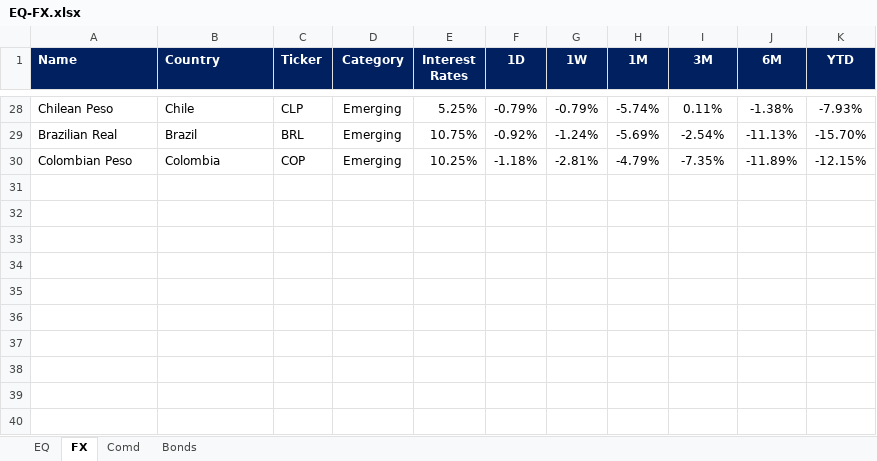
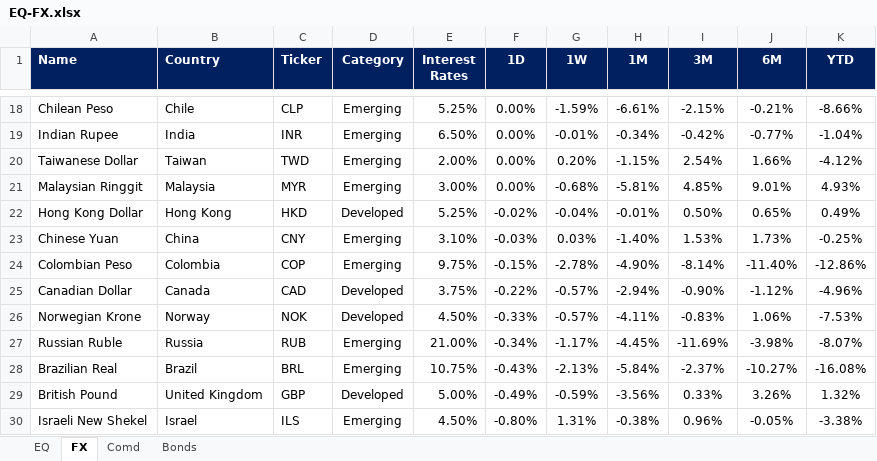
Before and after one commit to firstglobal123/fg-app, an Excel workbook: EQ-FX.xlsx, sheet FX, drawn as a sheet; only a part is shown, gaps mark what is left out; values as stored, in another font and other column widths than the file's, no borders; conditional formats not drawn; removed rows and columns are numbered as before the commit, all else as after; the diff covers the shown part only; the diff names each change by its address in the sheet, - before the commit and + after, or states it on an @@ line.

```diff
--- a/EQ-FX.xlsx (sheet FX)
+++ b/EQ-FX.xlsx (sheet FX)
-F18 (1D): -0.79%
+F18 (1D): 0.00%
-G18 (1W): -0.79%
+G18 (1W): -1.59%
-H18 (1M): -5.74%
+H18 (1M): -6.61%
-I18 (3M): 0.11%
+I18 (3M): -2.15%
-J18 (6M): -1.38%
+J18 (6M): -0.21%
-K18 (YTD): -7.93%
+K18 (YTD): -8.66%
+row 19: Indian Rupee | India | INR | Emerging | 6.50% | 0.00% | -0.01% | -0.34% | -0.42% | -0.77% | -1.04%
+row 20: Taiwanese Dollar | Taiwan | TWD | Emerging | 2.00% | 0.00% | 0.20% | -1.15% | 2.54% | 1.66% | -4.12%
+row 21: Malaysian Ringgit | Malaysia | MYR | Emerging | 3.00% | 0.00% | -0.68% | -5.81% | 4.85% | 9.01% | 4.93%
+row 22: Hong Kong Dollar | Hong Kong | HKD | Developed | 5.25% | -0.02% | -0.04% | -0.01% | 0.50% | 0.65% | 0.49%
+row 23: Chinese Yuan | China | CNY | Emerging | 3.10% | -0.03% | 0.03% | -1.40% | 1.53% | 1.73% | -0.25%
+row 24: Colombian Peso | Colombia | COP | Emerging | 9.75% | -0.15% | -2.78% | -4.90% | -8.14% | -11.40% | -12.86%
+row 25: Canadian Dollar | Canada | CAD | Developed | 3.75% | -0.22% | -0.57% | -2.94% | -0.90% | -1.12% | -4.96%
+row 26: Norwegian Krone | Norway | NOK | Developed | 4.50% | -0.33% | -0.57% | -4.11% | -0.83% | 1.06% | -7.53%
+row 27: Russian Ruble | Russia | RUB | Emerging | 21.00% | -0.34% | -1.17% | -4.45% | -11.69% | -3.98% | -8.07%
-F28 (1D): -0.92%
+F28 (1D): -0.43%
-G28 (1W): -1.24%
+G28 (1W): -2.13%
-H28 (1M): -5.69%
+H28 (1M): -5.84%
-I28 (3M): -2.54%
+I28 (3M): -2.37%
-J28 (6M): -11.13%
+J28 (6M): -10.27%
-K28 (YTD): -15.70%
+K28 (YTD): -16.08%
-row 30: Colombian Peso | Colombia | COP | Emerging | 10.25% | -1.18% | -2.81% | -4.79% | -7.35% | -11.89% | -12.15%
+row 29: British Pound | United Kingdom | GBP | Developed | 5.00% | -0.49% | -0.59% | -3.56% | 0.33% | 3.26% | 1.32%
+row 30: Israeli New Shekel | Israel | ILS | Emerging | 4.50% | -0.80% | 1.31% | -0.38% | 0.96% | -0.05% | -3.38%
```
Also changed, not shown: 10 added rows, 20 removed rows and 36 edited cells elsewhere in this sheet, sheet EQ, sheet Comd, sheet Bonds, formulas that keep their value, GEQETF_N.xlsx, GFI_N.xlsx, 2 other files.
